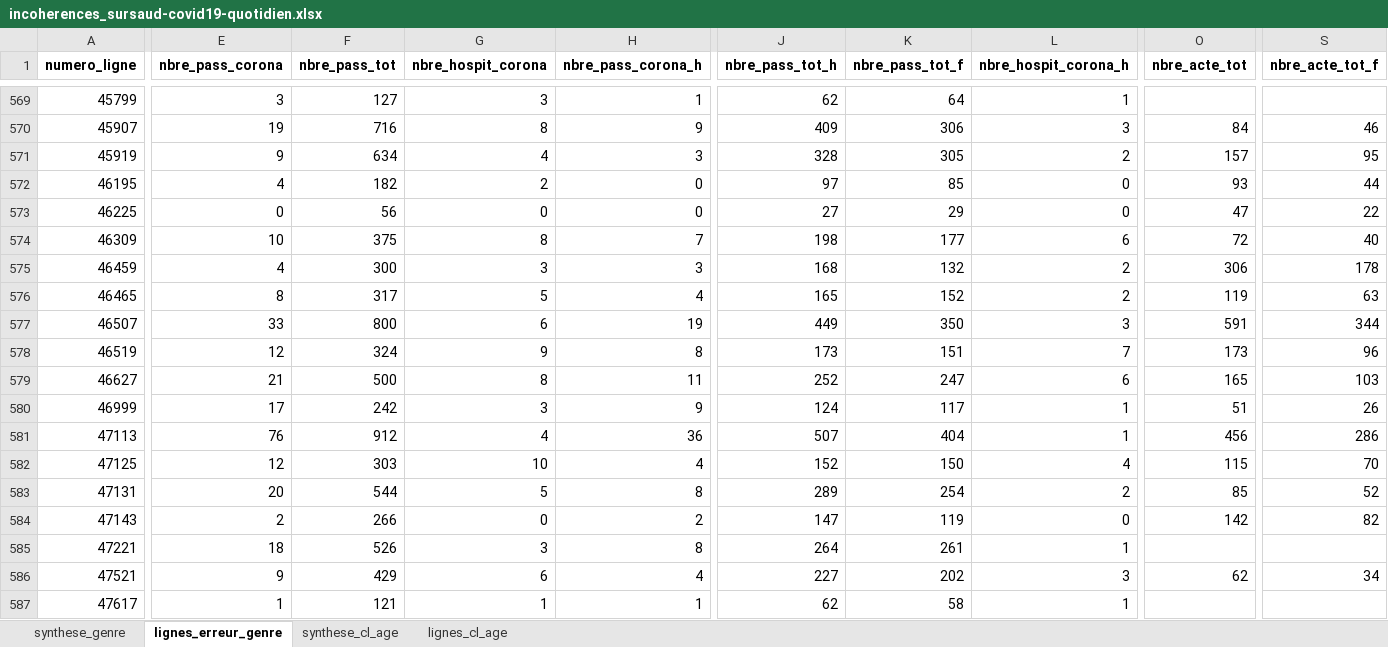
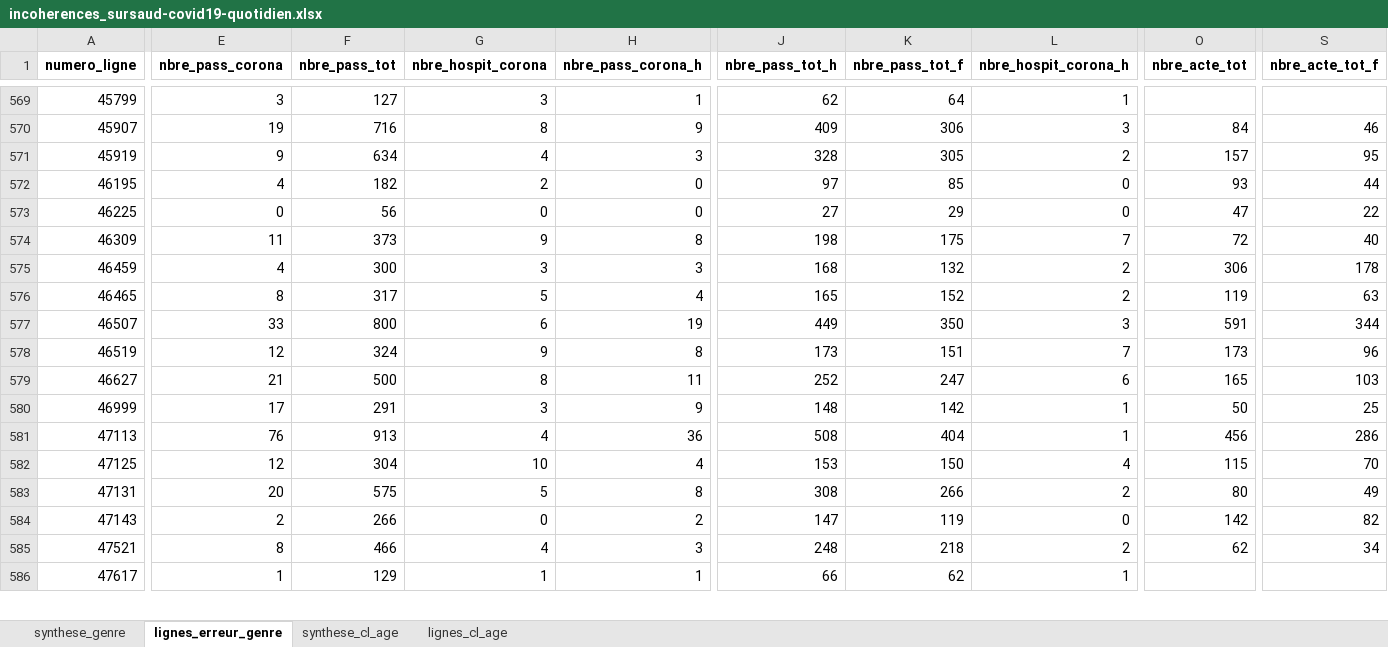
Before and after one commit to KimMontalibet/data_covid, an Excel workbook: src/output/incoherences_sursaud-covid19-quotidien.xlsx, sheet lignes_erreur_genre, drawn as a sheet; only a part is shown, gaps mark what is left out; values as stored, in another font and other column widths than the file's, no borders; removed rows and columns are numbered as before the commit, all else as after; rows hold the shown columns only; the diff covers the shown part only; the diff names each change by its address in the sheet, - before the commit and + after, or states it on an @@ line.

```diff
--- a/src/output/incoherences_sursaud-covid19-quotidien.xlsx (sheet lignes_erreur_genre)
+++ b/src/output/incoherences_sursaud-covid19-quotidien.xlsx (sheet lignes_erreur_genre)
-E574 (nbre_pass_corona): 10
+E574 (nbre_pass_corona): 11
-F574 (nbre_pass_tot): 375
+F574 (nbre_pass_tot): 373
-G574 (nbre_hospit_corona): 8
+G574 (nbre_hospit_corona): 9
-H574 (nbre_pass_corona_h): 7
+H574 (nbre_pass_corona_h): 8
-K574 (nbre_pass_tot_f): 177
+K574 (nbre_pass_tot_f): 175
-L574 (nbre_hospit_corona_h): 6
+L574 (nbre_hospit_corona_h): 7
-F580 (nbre_pass_tot): 242
+F580 (nbre_pass_tot): 291
-J580 (nbre_pass_tot_h): 124
+J580 (nbre_pass_tot_h): 148
-K580 (nbre_pass_tot_f): 117
+K580 (nbre_pass_tot_f): 142
-O580 (nbre_acte_tot): 51
+O580 (nbre_acte_tot): 50
-S580 (nbre_acte_tot_f): 26
+S580 (nbre_acte_tot_f): 25
-F581 (nbre_pass_tot): 912
+F581 (nbre_pass_tot): 913
-J581 (nbre_pass_tot_h): 507
+J581 (nbre_pass_tot_h): 508
-F582 (nbre_pass_tot): 303
+F582 (nbre_pass_tot): 304
-J582 (nbre_pass_tot_h): 152
+J582 (nbre_pass_tot_h): 153
-F583 (nbre_pass_tot): 544
+F583 (nbre_pass_tot): 575
-J583 (nbre_pass_tot_h): 289
+J583 (nbre_pass_tot_h): 308
-K583 (nbre_pass_tot_f): 254
+K583 (nbre_pass_tot_f): 266
-O583 (nbre_acte_tot): 85
+O583 (nbre_acte_tot): 80
-S583 (nbre_acte_tot_f): 52
+S583 (nbre_acte_tot_f): 49
-row 585: 47221 | 18 | 526 | 3 | 8 | 264 | 261 | 1
-E585 (nbre_pass_corona): 9
+E585 (nbre_pass_corona): 8
-F585 (nbre_pass_tot): 429
+F585 (nbre_pass_tot): 466
-G585 (nbre_hospit_corona): 6
+G585 (nbre_hospit_corona): 4
-H585 (nbre_pass_corona_h): 4
+H585 (nbre_pass_corona_h): 3
-J585 (nbre_pass_tot_h): 227
+J585 (nbre_pass_tot_h): 248
-K585 (nbre_pass_tot_f): 202
+K585 (nbre_pass_tot_f): 218
-L585 (nbre_hospit_corona_h): 3
+L585 (nbre_hospit_corona_h): 2
-F586 (nbre_pass_tot): 121
+F586 (nbre_pass_tot): 129
-J586 (nbre_pass_tot_h): 62
+J586 (nbre_pass_tot_h): 66
-K586 (nbre_pass_tot_f): 58
+K586 (nbre_pass_tot_f): 62
```
Also changed, not shown: 8 added rows, 1 removed row and 47 edited cells elsewhere in this sheet, sheet lignes_cl_age, sheet synthese_genre, sheet synthese_cl_age, src/output/incoherences_donnees-hospitalieres-covid19.xlsx, src/output/incoherences_donnees-hospitalieres-etablissements-covid19.xlsx, 4 other files.
